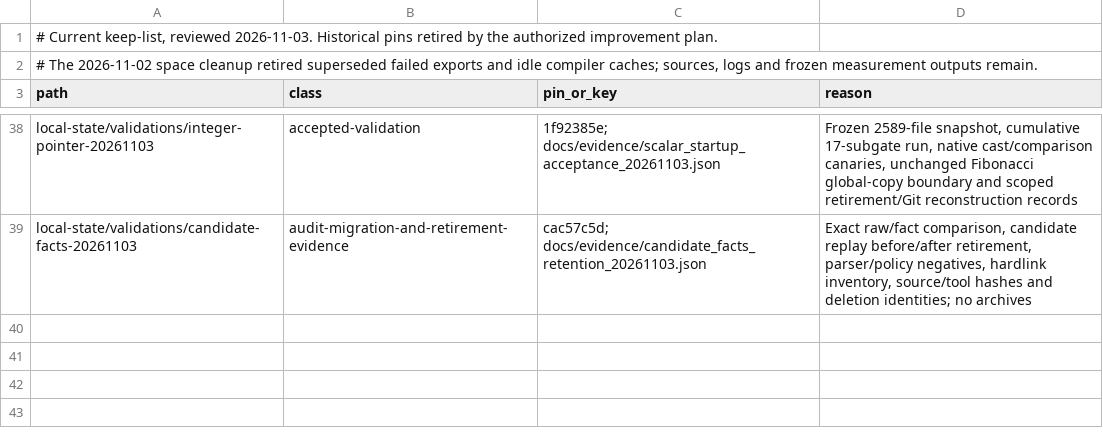
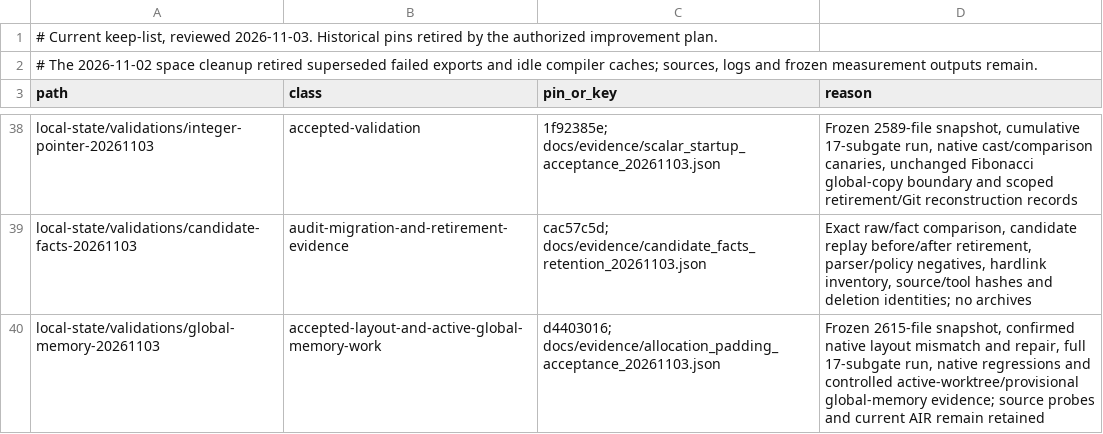
Before and after one commit to alogic0/z-llvm, a TSV file: docs/evidence/tmp_retention_pins.tsv, drawn as a sheet; only a part is shown, gaps mark what is left out; the diff names each change by its address in the sheet, - before the commit and + after, or states it on an @@ line.

Commit message:
docs(validation): accept aggregate allocation-padding repair
Bind d4403016 and its dormant helper foundation to the verified 2615-file snapshot, native before/after mismatch, 1662 unit tests, focused ABI checks and all 17 green integration subgates. Keep the candidate identity, 100/5/130 counters, source pin and reserve unchanged. Global-memory integration remains provisional. Documentation checks and all five retained artifact manifests verify.

```diff
--- a/docs/evidence/tmp_retention_pins.tsv
+++ b/docs/evidence/tmp_retention_pins.tsv
+row 40: local-state/validations/global-memory-20261103 | accepted-layout-and-active-global-memory-work | d4403016; docs/evidence/allocation_padding_acceptance_20261103.json | Frozen 2615-file snapshot, confirmed native layout mismatch and repair, full 17-subgate run, native regressions and controlled active-worktree/provisional global-memory evidence; source probes and current AIR remain retained
```
Also changed, not shown: 8 other files.
